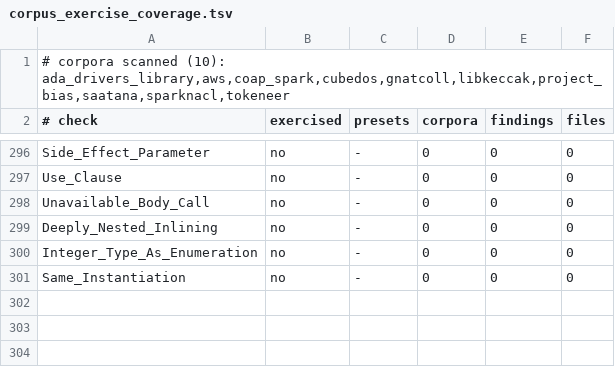
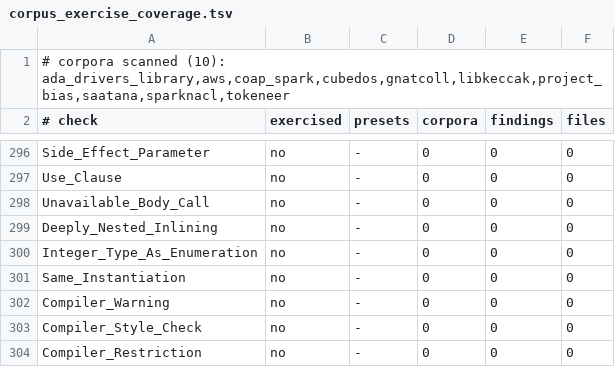
Before and after one commit to mmartign/AdaLang_Analyzer, a TSV file: quality/corpus_exercise_coverage.tsv, drawn as a sheet; only a part is shown, gaps mark what is left out; the diff names each change by its address in the sheet, - before the commit and + after, or states it on an @@ line.

```diff
--- a/quality/corpus_exercise_coverage.tsv
+++ b/quality/corpus_exercise_coverage.tsv
+row 302: Compiler_Warning | no | - | 0 | 0 | 0
+row 303: Compiler_Style_Check | no | - | 0 | 0 | 0
+row 304: Compiler_Restriction | no | - | 0 | 0 | 0
```
Also changed, not shown: quality/tool_function_evidence.tsv, 12 other files.
